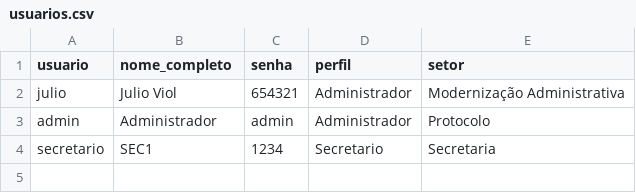
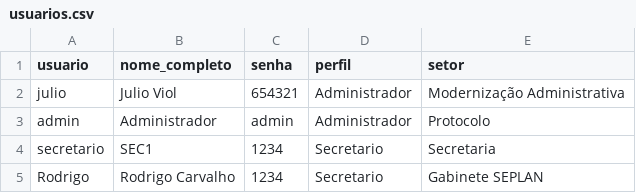
Before and after one commit to planejamentobarbacena-web/Protocolo-Interno-SEPLAN, a CSV file: data/usuarios.csv, drawn as a sheet; the diff names each change by its address in the sheet, - before the commit and + after, or states it on an @@ line.

Commit message:
Cadastro usuário Rodrigo

```diff
--- a/data/usuarios.csv
+++ b/data/usuarios.csv
+row 5: Rodrigo | Rodrigo Carvalho | 1234 | Secretario | Gabinete SEPLAN
```
